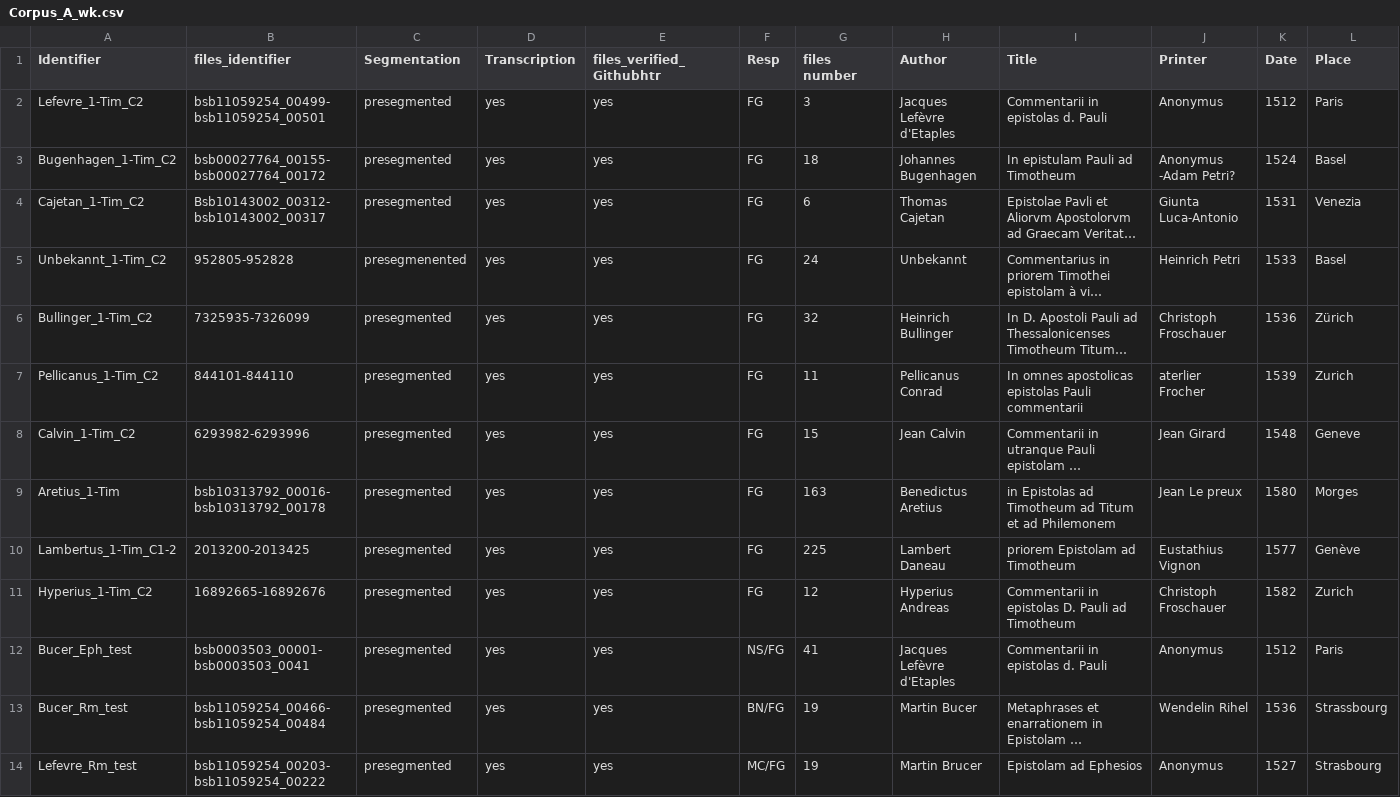
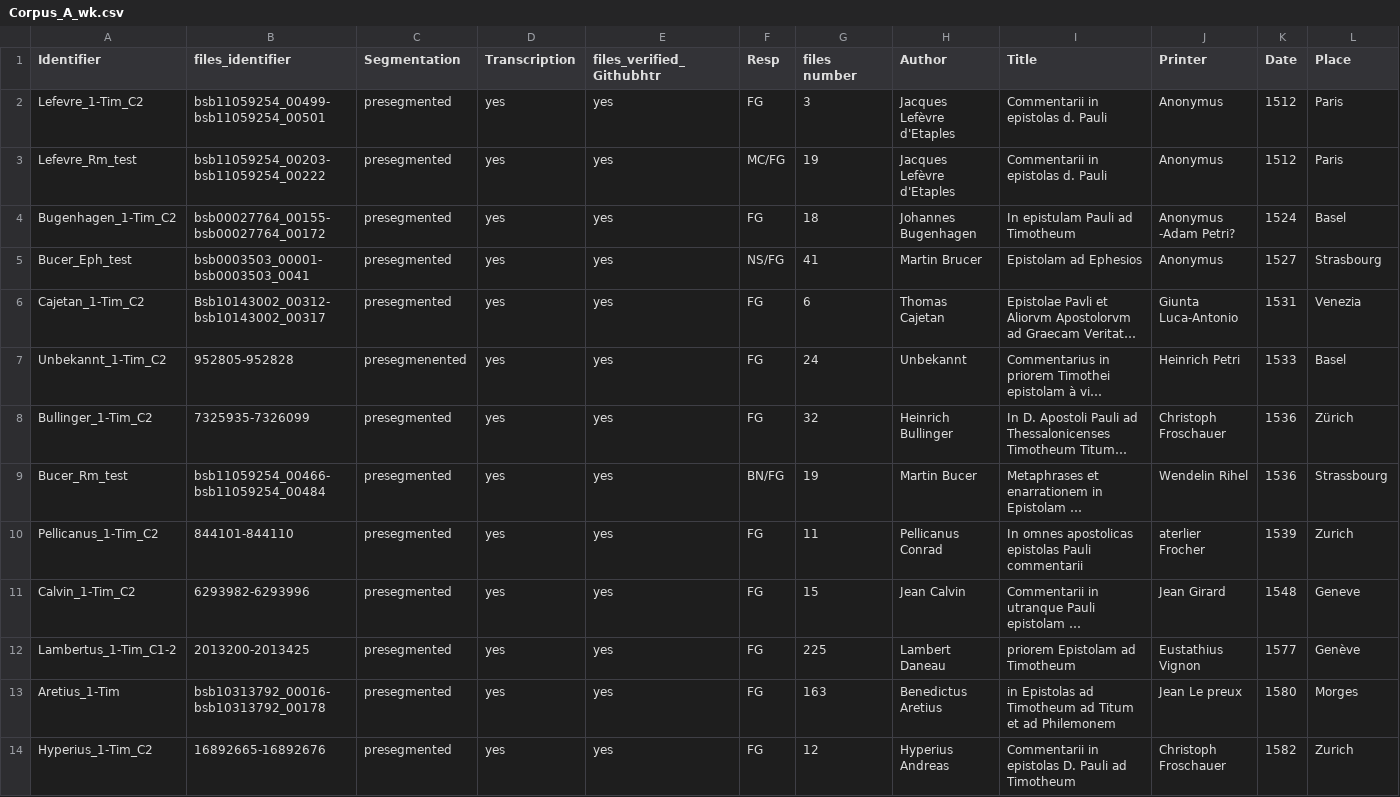
Before and after one commit to 16thExegesisDH/HTR-Corpus-A, a CSV file: corpus/corpus-de-travail/Corpus_A_wk.csv, drawn as a sheet; only a part is shown; long unchanged cells end in …; removed rows and columns are numbered as before the commit, all else as after; rows hold the shown columns only; the diff names each change by its address in the sheet, - before the commit and + after, or states it on an @@ line.

```diff
--- a/corpus/corpus-de-travail/Corpus_A_wk.csv
+++ b/corpus/corpus-de-travail/Corpus_A_wk.csv
+row 3: Lefevre_Rm_test | bsb11059254_00203-bsb11059254_00222 | presegmented | yes | yes | MC/FG | 19 | Jacques Lefèvre d'Etaples | Commentarii in epistolas d. Pauli | Anonymus | 1512 | Paris
+row 5: Bucer_Eph_test | bsb0003503_00001-bsb0003503_0041 | presegmented | yes | yes | NS/FG | 41 | Martin Brucer | Epistolam ad Ephesios | Anonymus | 1527 | Strasbourg
@@ row 13 moved to row 9: Bucer_Rm_test @@
@@ row 10 moved to row 12: Lambertus_1-Tim_C1-2 @@
-row 12: Bucer_Eph_test | bsb0003503_00001-bsb0003503_0041 | presegmented | yes | yes | NS/FG | 41 | Jacques Lefèvre d'Etaples | Commentarii in epistolas d. Pauli | Anonymus | 1512 | Paris
-row 14: Lefevre_Rm_test | bsb11059254_00203-bsb11059254_00222 | presegmented | yes | yes | MC/FG | 19 | Martin Brucer | Epistolam ad Ephesios | Anonymus | 1527 | Strasbourg
```
Also changed, not shown: corpus/Corpus_A.csv, 16 other files.
